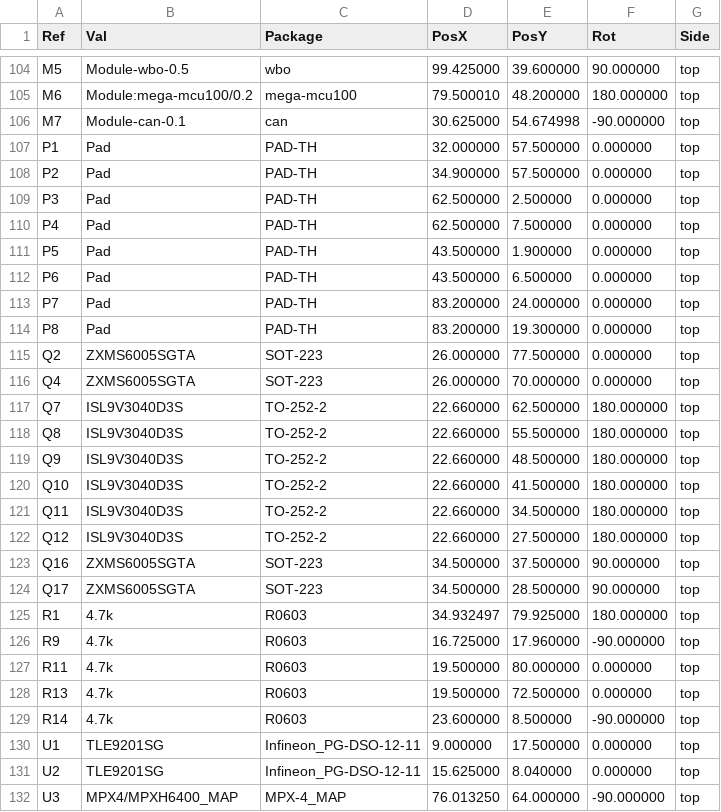
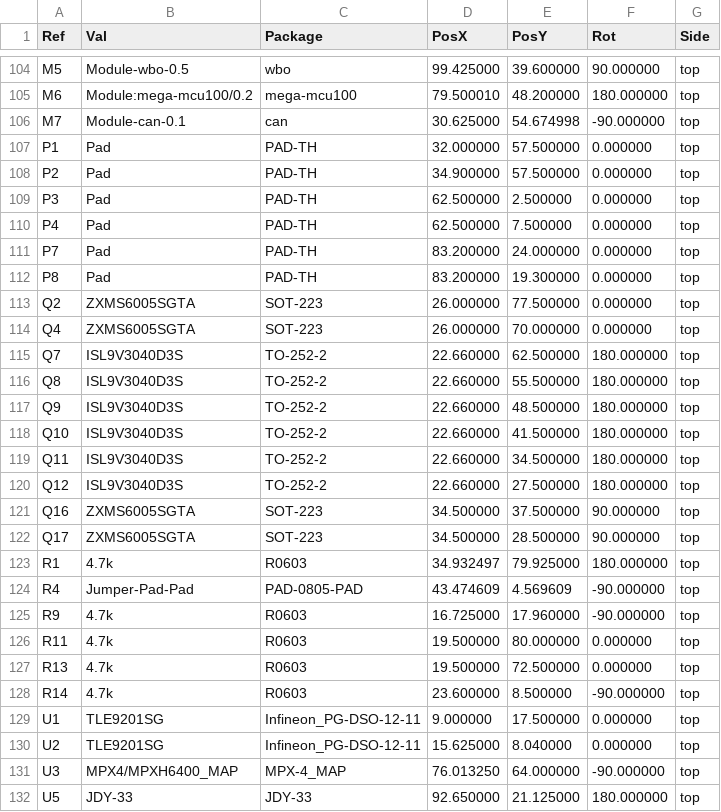
Before and after one commit to rusefi/uaefi, a CSV file: gerber/uaefi-all-pos.csv, drawn as a sheet; only a part is shown, gaps mark what is left out; the shorter side is filled out with more unchanged rows.

```diff
--- a/gerber/uaefi-all-pos.csv
+++ b/gerber/uaefi-all-pos.csv
@@ -110,4 +110,2 @@ Ref,Val,Package,PosX,PosY,Rot,Side
 "P4","Pad","PAD-TH",62.500000,7.500000,0.000000,top
-"P5","Pad","PAD-TH",43.500000,1.900000,0.000000,top
-"P6","Pad","PAD-TH",43.500000,6.500000,0.000000,top
 "P7","Pad","PAD-TH",83.200000,24.000000,0.000000,top
@@ -125,2 +123,3 @@ Ref,Val,Package,PosX,PosY,Rot,Side
 "R1","4.7k","R0603",34.932497,79.925000,180.000000,top
+"R4","Jumper-Pad-Pad","PAD-0805-PAD",43.474609,4.569609,-90.000000,top
 "R9","4.7k","R0603",16.725000,17.960000,-90.000000,top
```
Also changed, not shown: gerber/uaefi.csv, 16 other files.
